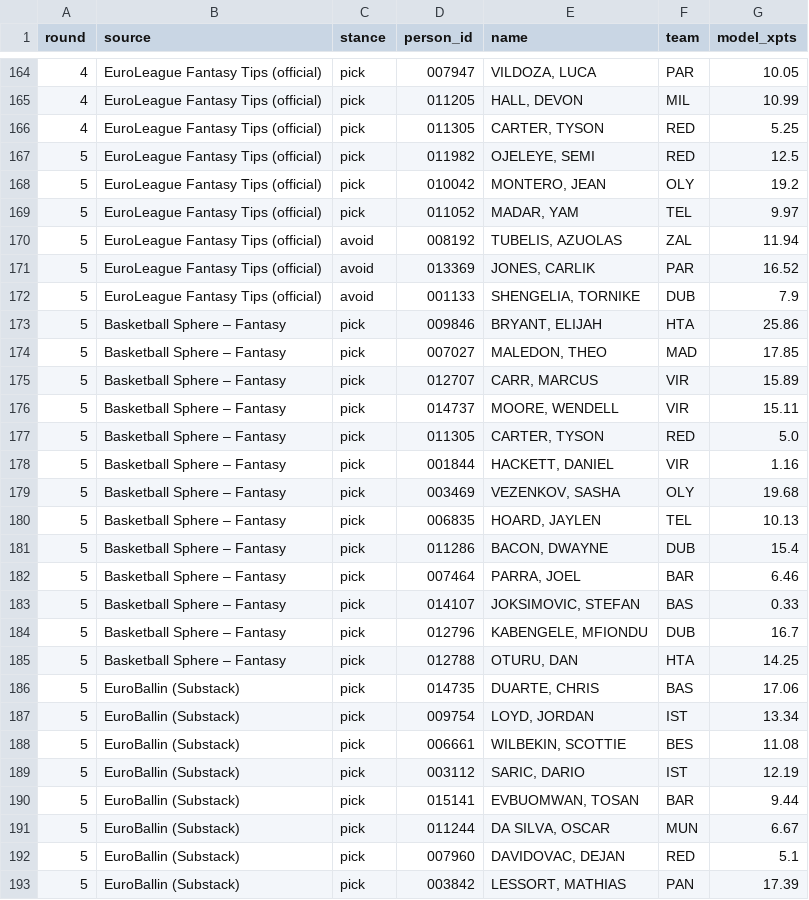
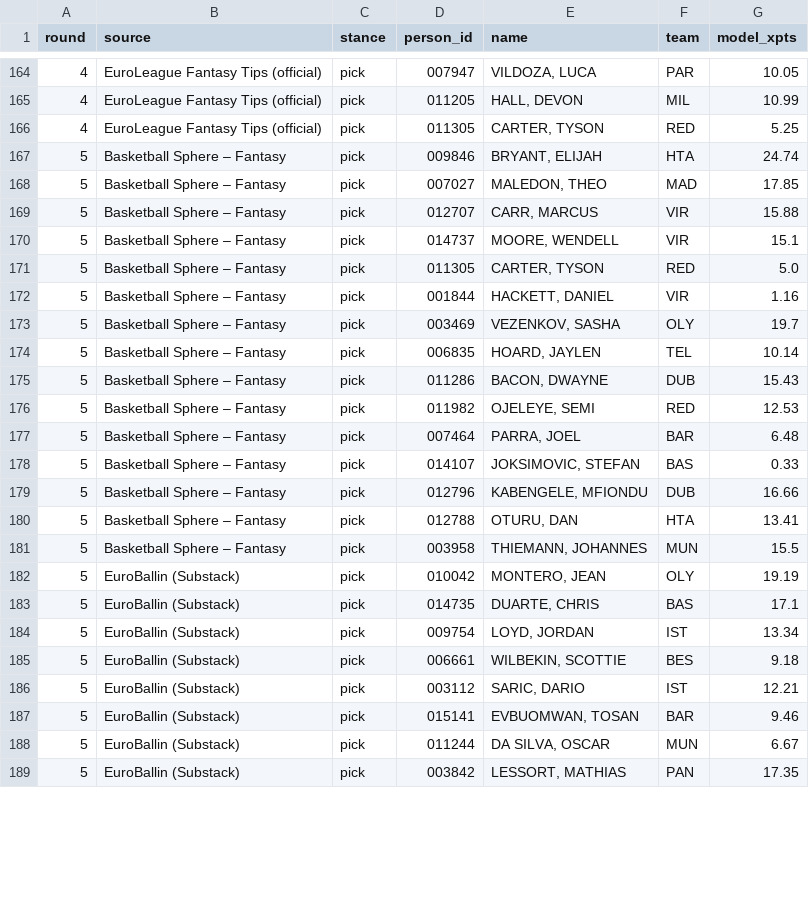
Before and after one commit to VaGlar/Euroleague-Fantasy-Challenge, a CSV file: data/public/expert_log.csv, drawn as a sheet; only a part is shown, gaps mark what is left out; the diff covers the shown part only.

Commit message:
data: update 2026-10-14 19:30

```diff
--- a/data/public/expert_log.csv
+++ b/data/public/expert_log.csv
@@ -166,28 +166,24 @@ round,source,stance,person_id,name,team,model_xpts
 4,EuroLeague Fantasy Tips (official),pick,011305,"CARTER, TYSON",RED,5.25
-5,EuroLeague Fantasy Tips (official),pick,011982,"OJELEYE, SEMI",RED,12.5
-5,EuroLeague Fantasy Tips (official),pick,010042,"MONTERO, JEAN",OLY,19.2
-5,EuroLeague Fantasy Tips (official),pick,011052,"MADAR, YAM",TEL,9.97
-5,EuroLeague Fantasy Tips (official),avoid,008192,"TUBELIS, AZUOLAS",ZAL,11.94
-5,EuroLeague Fantasy Tips (official),avoid,013369,"JONES, CARLIK",PAR,16.52
-5,EuroLeague Fantasy Tips (official),avoid,001133,"SHENGELIA, TORNIKE",DUB,7.9
-5,Basketball Sphere – Fantasy,pick,009846,"BRYANT, ELIJAH",HTA,25.86
+5,Basketball Sphere – Fantasy,pick,009846,"BRYANT, ELIJAH",HTA,24.74
 5,Basketball Sphere – Fantasy,pick,007027,"MALEDON, THEO",MAD,17.85
-5,Basketball Sphere – Fantasy,pick,012707,"CARR, MARCUS",VIR,15.89
-5,Basketball Sphere – Fantasy,pick,014737,"MOORE, WENDELL",VIR,15.11
+5,Basketball Sphere – Fantasy,pick,012707,"CARR, MARCUS",VIR,15.88
+5,Basketball Sphere – Fantasy,pick,014737,"MOORE, WENDELL",VIR,15.1
 5,Basketball Sphere – Fantasy,pick,011305,"CARTER, TYSON",RED,5.0
 5,Basketball Sphere – Fantasy,pick,001844,"HACKETT, DANIEL",VIR,1.16
-5,Basketball Sphere – Fantasy,pick,003469,"VEZENKOV, SASHA",OLY,19.68
-5,Basketball Sphere – Fantasy,pick,006835,"HOARD, JAYLEN",TEL,10.13
-5,Basketball Sphere – Fantasy,pick,011286,"BACON, DWAYNE",DUB,15.4
-5,Basketball Sphere – Fantasy,pick,007464,"PARRA, JOEL",BAR,6.46
+5,Basketball Sphere – Fantasy,pick,003469,"VEZENKOV, SASHA",OLY,19.7
+5,Basketball Sphere – Fantasy,pick,006835,"HOARD, JAYLEN",TEL,10.14
+5,Basketball Sphere – Fantasy,pick,011286,"BACON, DWAYNE",DUB,15.43
+5,Basketball Sphere – Fantasy,pick,011982,"OJELEYE, SEMI",RED,12.53
+5,Basketball Sphere – Fantasy,pick,007464,"PARRA, JOEL",BAR,6.48
 5,Basketball Sphere – Fantasy,pick,014107,"JOKSIMOVIC, STEFAN",BAS,0.33
-5,Basketball Sphere – Fantasy,pick,012796,"KABENGELE, MFIONDU",DUB,16.7
-5,Basketball Sphere – Fantasy,pick,012788,"OTURU, DAN",HTA,14.25
-5,EuroBallin (Substack),pick,014735,"DUARTE, CHRIS",BAS,17.06
+5,Basketball Sphere – Fantasy,pick,012796,"KABENGELE, MFIONDU",DUB,16.66
+5,Basketball Sphere – Fantasy,pick,012788,"OTURU, DAN",HTA,13.41
+5,Basketball Sphere – Fantasy,pick,003958,"THIEMANN, JOHANNES",MUN,15.5
+5,EuroBallin (Substack),pick,010042,"MONTERO, JEAN",OLY,19.19
+5,EuroBallin (Substack),pick,014735,"DUARTE, CHRIS",BAS,17.1
 5,EuroBallin (Substack),pick,009754,"LOYD, JORDAN",IST,13.34
-5,EuroBallin (Substack),pick,006661,"WILBEKIN, SCOTTIE",BES,11.08
-5,EuroBallin (Substack),pick,003112,"SARIC, DARIO",IST,12.19
-5,EuroBallin (Substack),pick,015141,"EVBUOMWAN, TOSAN",BAR,9.44
+5,EuroBallin (Substack),pick,006661,"WILBEKIN, SCOTTIE",BES,9.18
+5,EuroBallin (Substack),pick,003112,"SARIC, DARIO",IST,12.21
+5,EuroBallin (Substack),pick,015141,"EVBUOMWAN, TOSAN",BAR,9.46
 5,EuroBallin (Substack),pick,011244,"DA SILVA, OSCAR",MUN,6.67
-5,EuroBallin (Substack),pick,007960,"DAVIDOVAC, DEJAN",RED,5.1
-5,EuroBallin (Substack),pick,003842,"LESSORT, MATHIAS",PAN,17.39
+5,EuroBallin (Substack),pick,003842,"LESSORT, MATHIAS",PAN,17.35
```
Also changed, not shown: 1 added row, 1 removed row and 12 edited cells elsewhere in this file, data/public/pred_log.csv, data/public/prices.csv, 15 other files.
